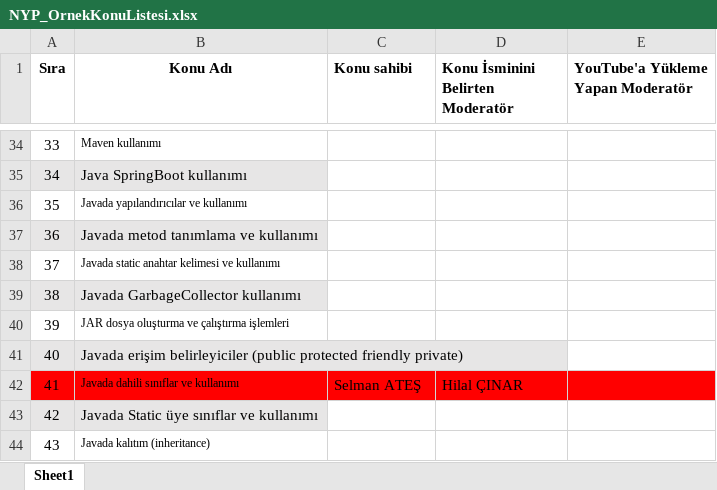
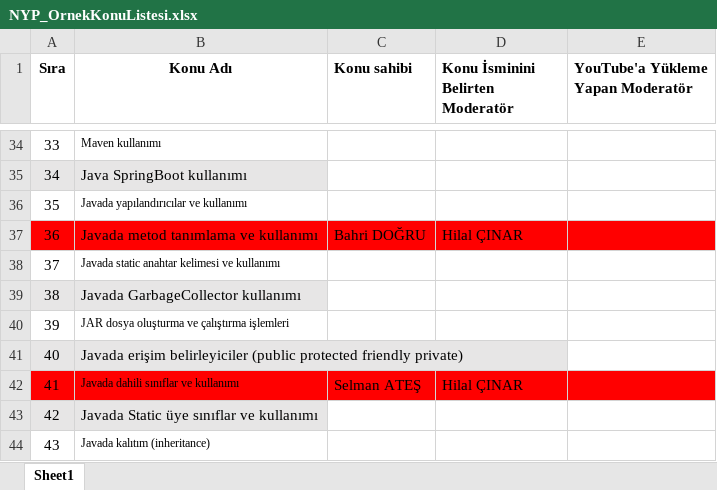
Before and after one commit to Bilgisayar-Muhendisligi-Dersleri/videoHazirlama, an Excel workbook: NYP_OrnekKonuListesi.xlsx, sheet Sheet1, drawn as a sheet; only a part is shown, gaps mark what is left out; values as stored, in another font and other column widths than the file's, no borders; the diff names each change by its address in the sheet, - before the commit and + after, or states it on an @@ line.

Commit message:
Update NYP_OrnekKonuListesi.xlsx

```diff
--- a/NYP_OrnekKonuListesi.xlsx (sheet Sheet1)
+++ b/NYP_OrnekKonuListesi.xlsx (sheet Sheet1)
-A37:B37 fill: #E7E6E6
+A37:B37 fill: #FF0000
-C37 (Konu sahibi): (empty)
+C37 (Konu sahibi): Bahri DOĞRU
-C37:E37 fill: none
+C37:E37 fill: #FF0000
-D37 (Konu İsminini Belirten Moderatör): (empty)
+D37 (Konu İsminini Belirten Moderatör): Hilal ÇINAR
```
